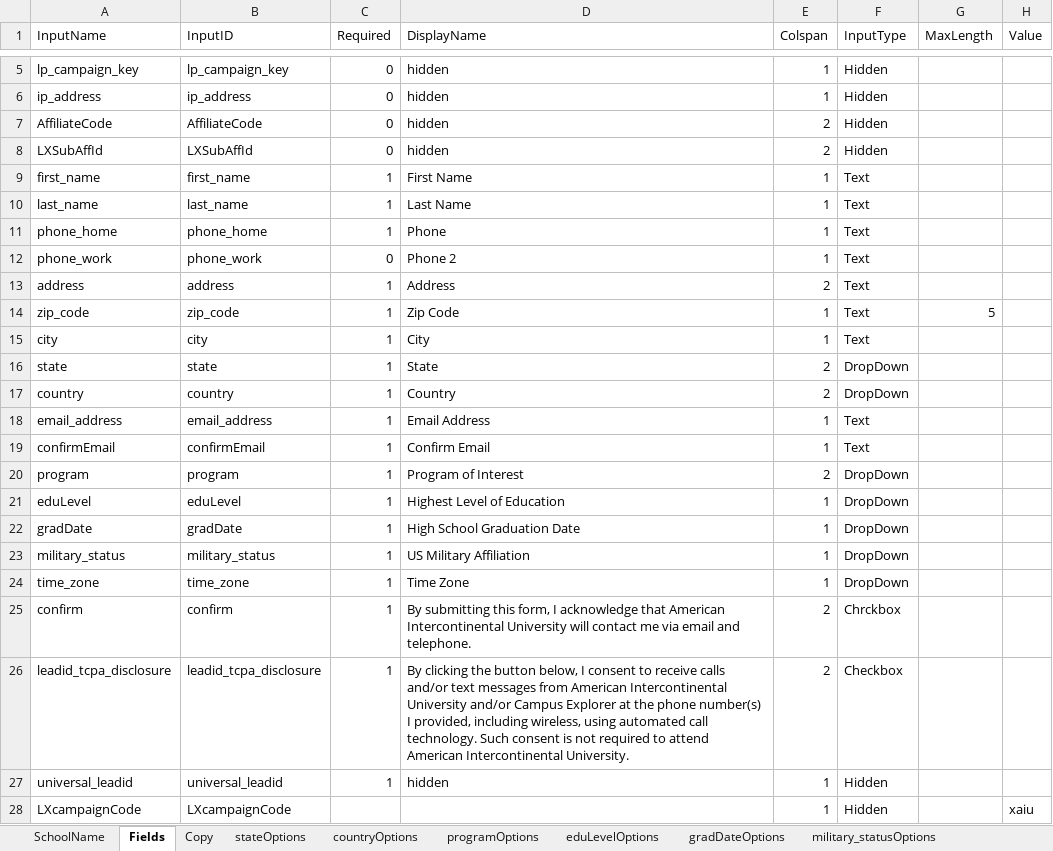
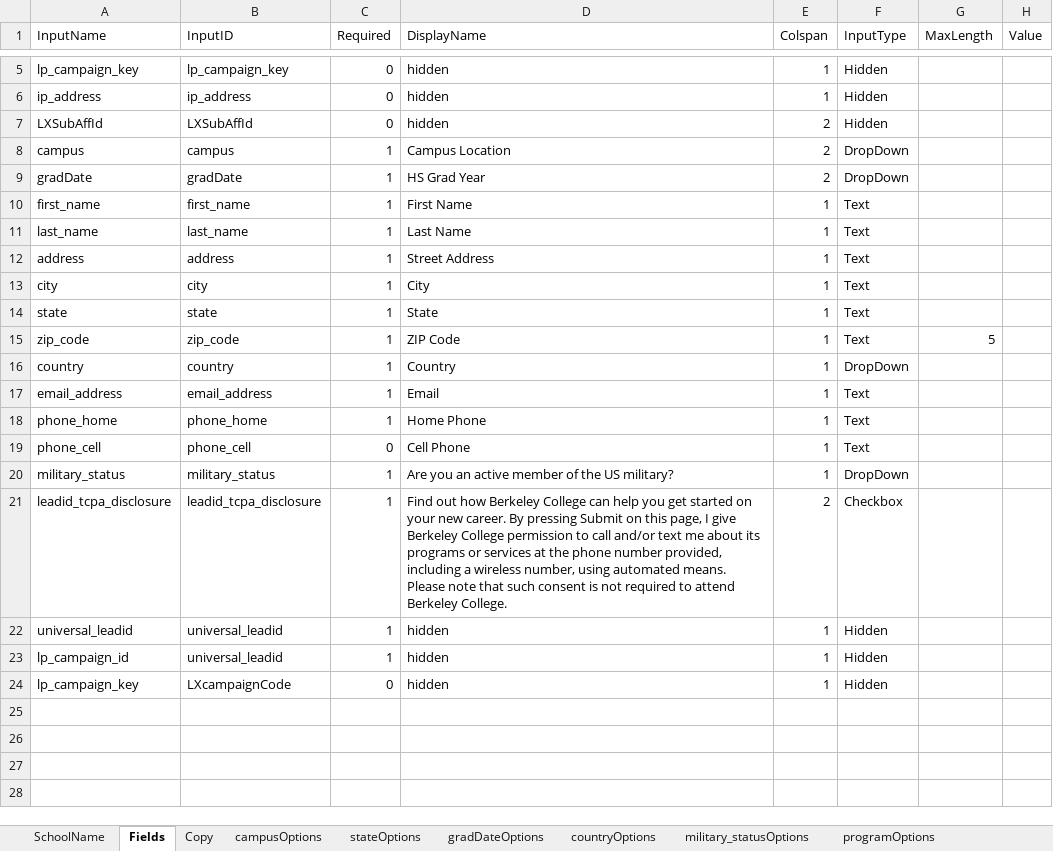
Before and after one commit to PatMattei/form-creator, an Excel workbook: posting-docs.xlsx, sheet Fields, drawn as a sheet; only a part is shown, gaps mark what is left out; values as stored, in another font and other column widths than the file's, no cell formats; removed rows and columns are numbered as before the commit, all else as after; the diff names each change by its address in the sheet, - before the commit and + after, or states it on an @@ line.

```diff
--- a/posting-docs.xlsx (sheet Fields)
+++ b/posting-docs.xlsx (sheet Fields)
-sheet tab: eduLevelOptions
+sheet tab: campusOptions
@@ sheet tab order changed: SchoolName | Fields | Copy | campusOptions | stateOptions | gradDateOptions | countryOptions | military_statusOptions | programOptions @@
-row 7: AffiliateCode | AffiliateCode | 0 | hidden | 2 | Hidden
+row 8: campus | campus | 1 | Campus Location | 2 | DropDown
+row 9: gradDate | gradDate | 1 | HS Grad Year | 2 | DropDown
-row 11: phone_home | phone_home | 1 | Phone | 1 | Text
-row 12: phone_work | phone_work | 0 | Phone 2 | 1 | Text
-D12 (DisplayName): Address
+D12 (DisplayName): Street Address
-E12 (Colspan): 2
+E12 (Colspan): 1
-row 14: zip_code | zip_code | 1 | Zip Code | 1 | Text | 5
-E14 (Colspan): 2
+E14 (Colspan): 1
-F14 (InputType): DropDown
+F14 (InputType): Text
+row 15: zip_code | zip_code | 1 | ZIP Code | 1 | Text | 5
-E16 (Colspan): 2
+E16 (Colspan): 1
-D17 (DisplayName): Email Address
+D17 (DisplayName): Email
-A18 (InputName): confirmEmail
+A18 (InputName): phone_home
-B18 (InputID): confirmEmail
+B18 (InputID): phone_home
-D18 (DisplayName): Confirm Email
+D18 (DisplayName): Home Phone
-row 20: program | program | 1 | Program of Interest | 2 | DropDown
-row 21: eduLevel | eduLevel | 1 | Highest Level of Education | 1 | DropDown
-row 22: gradDate | gradDate | 1 | High School Graduation Date | 1 | DropDown
+row 19: phone_cell | phone_cell | 0 | Cell Phone | 1 | Text
-D20 (DisplayName): US Military Affiliation
+D20 (DisplayName): Are you an active member of the US military?
-row 24: time_zone | time_zone | 1 | Time Zone | 1 | DropDown
-row 25: confirm | confirm | 1 | By submitting this form, I acknowledge that American Intercontinental University will contact me via email and telephone. | 2 | Chrckbox
-D21 (DisplayName): By clicking the button below, I consent to receive calls and/or text messages from American Intercontinental University and/or Campus Explorer at the phone number(s) I provided, including wireless, using automated call technology. Such consent is not required to attend American Intercontinental University.
+D21 (DisplayName): Find out how Berkeley College can help you get started on your new career. By pressing Submit on this page, I give Berkeley College permission to call and/or text me about its programs or services at the phone number provided, including a wireless number, using automated means. Please note that such consent is not required to attend Berkeley College.
+row 23: lp_campaign_id | universal_leadid | 1 | hidden | 1 | Hidden
-A24 (InputName): LXcampaignCode
+A24 (InputName): lp_campaign_key
-C24 (Required): (empty)
+C24 (Required): 0
-D24 (DisplayName): (empty)
+D24 (DisplayName): hidden
-H24 (Value): xaiu
+H24 (Value): (empty)
```
Also changed, not shown: sheet military_statusOptions, sheet programOptions, sheet countryOptions, sheet Copy, sheet SchoolName, other sheet tabs, cell formats, formulas that keep their value, 13 other files.
